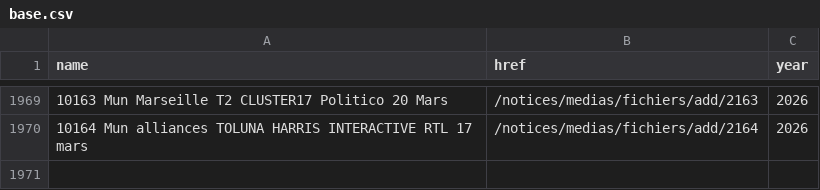
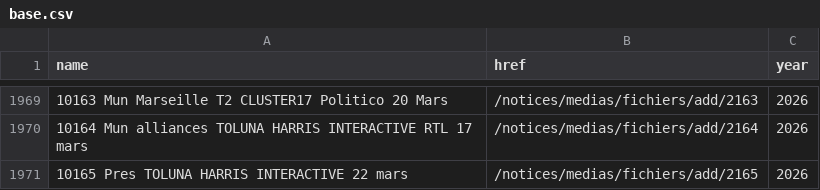
Before and after one commit to nsppolls/sondages-commission-index, a CSV file: base.csv, drawn as a sheet; only a part is shown, gaps mark what is left out.

```diff
--- a/base.csv
+++ b/base.csv
@@ -1970 +1970,2 @@ name,href,year
 10164 Mun alliances TOLUNA HARRIS INTERACTIVE RTL 17 mars,/notices/medias/fichiers/add/2164,2026
+10165 Pres TOLUNA HARRIS INTERACTIVE 22 mars,/notices/medias/fichiers/add/2165,2026
```
Also changed, not shown: files.csv, 2 other files.
